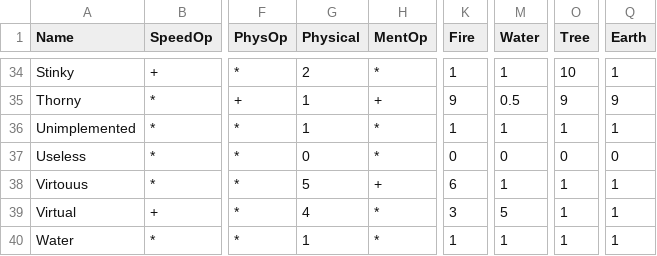
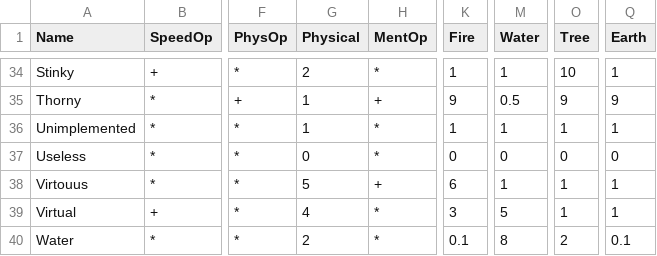
Before and after one commit to TheChriggu/SlayingDemons_, a TSV file: Resources/Tables/Modifiers.tsv, drawn as a sheet; only a part is shown, gaps mark what is left out; the diff names each change by its address in the sheet, - before the commit and + after, or states it on an @@ line.

```diff
--- a/Resources/Tables/Modifiers.tsv
+++ b/Resources/Tables/Modifiers.tsv
-G40 (Physical): 1
+G40 (Physical): 2
-K40 (Fire): 1
+K40 (Fire): 0.1
-M40 (Water): 1
+M40 (Water): 8
-O40 (Tree): 1
+O40 (Tree): 2
-Q40 (Earth): 1
+Q40 (Earth): 0.1
```
Also changed, not shown: Resources/Tables/Monsters.tsv, 1 other file.
